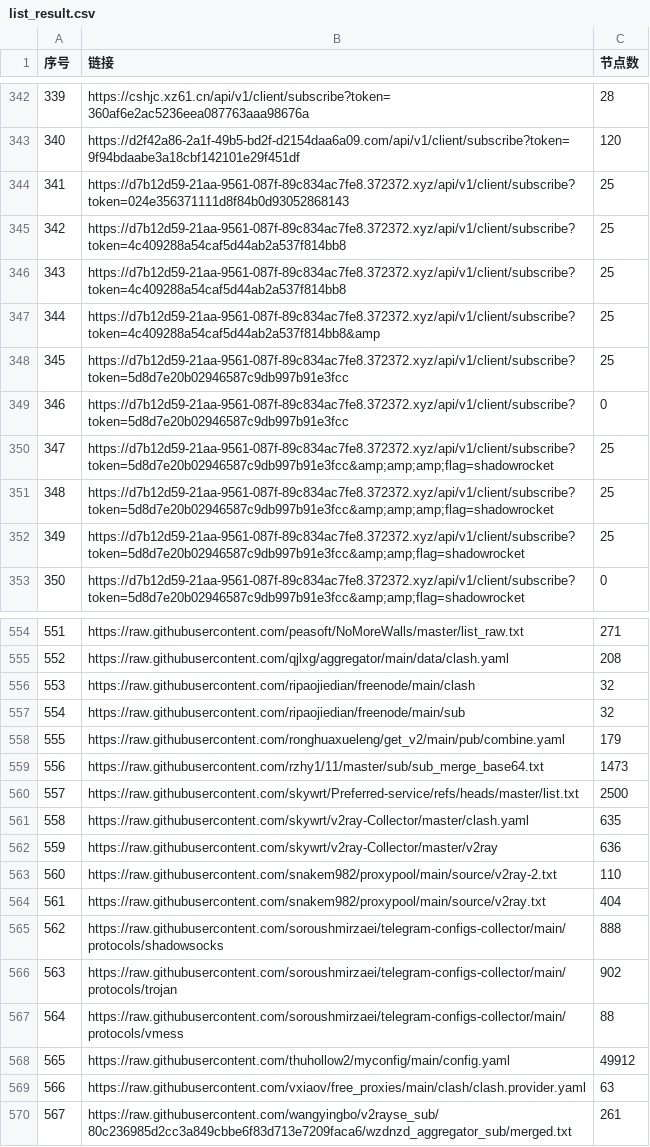
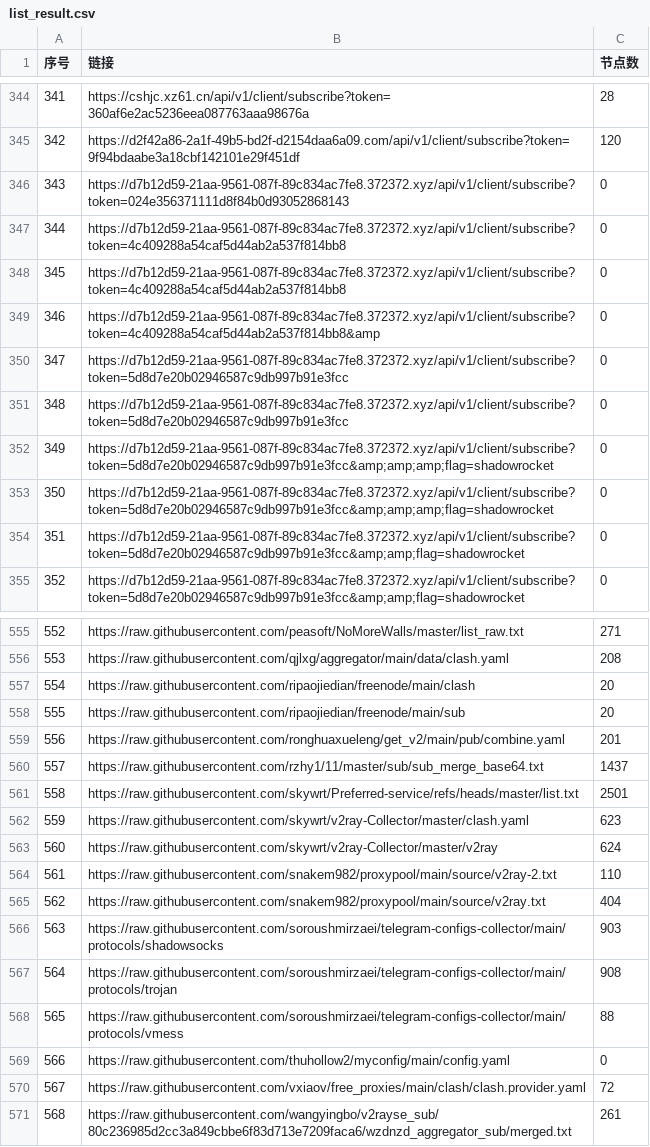
Before and after one commit to 3878590578/NoMoreWalls, a CSV file: list_result.csv, drawn as a sheet; only a part is shown, gaps mark what is left out; removed rows and columns are numbered as before the commit, all else as after; the diff covers the shown part only; the diff names each change by its address in the sheet, - before the commit and + after, or states it on an @@ line.

```diff
--- a/list_result.csv
+++ b/list_result.csv
@@ column A (序号) renumbered between rows 199 and 827 @@
-C346:C349 (节点数): 25
+C346:C349 (节点数): 0
-row 348: 345 | https://d7b12d59-21aa-9561-087f-89c834ac7fe8.372372.xyz/api/v1/client/subscribe?token=5d8d7e20b02946587c9db997b91e3fcc | 25
+row 351: 348 | https://d7b12d59-21aa-9561-087f-89c834ac7fe8.372372.xyz/api/v1/client/subscribe?token=5d8d7e20b02946587c9db997b91e3fcc | 0
-C352:C354 (节点数): 25
+C352:C354 (节点数): 0
-C557:C558 (节点数): 32
+C557:C558 (节点数): 20
-C559 (节点数): 179
+C559 (节点数): 201
-C560 (节点数): 1473
+C560 (节点数): 1437
-C561 (节点数): 2500
+C561 (节点数): 2501
-C562 (节点数): 635
+C562 (节点数): 623
-C563 (节点数): 636
+C563 (节点数): 624
-C566 (节点数): 888
+C566 (节点数): 903
-C567 (节点数): 902
+C567 (节点数): 908
-C569 (节点数): 49912
+C569 (节点数): 0
-C570 (节点数): 63
+C570 (节点数): 72
```
Also changed, not shown: 3 added rows, 4 removed rows and 20 edited cells elsewhere in this file, 53 other files.
